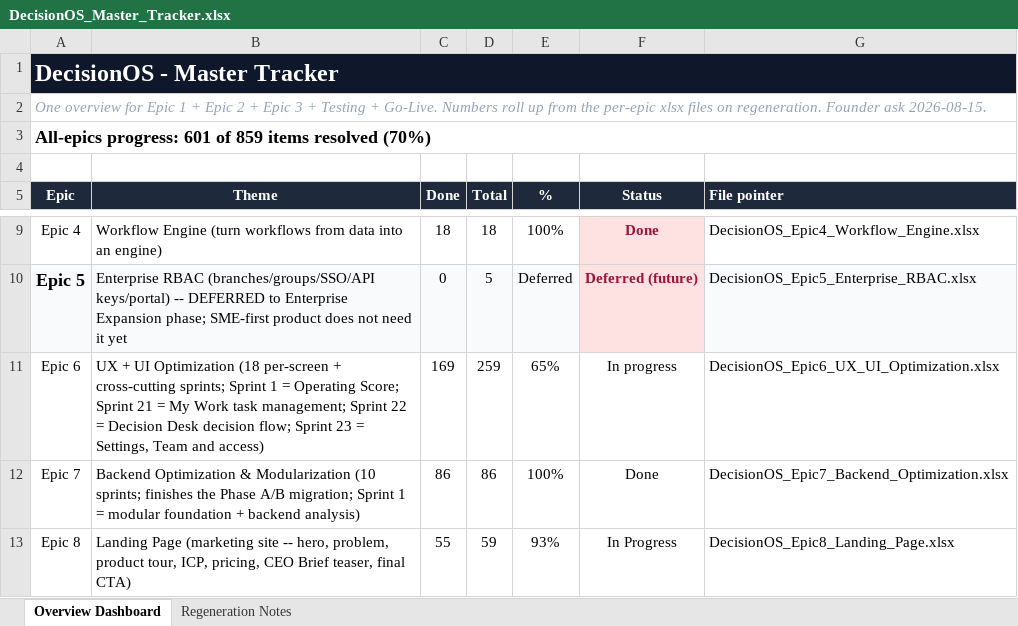
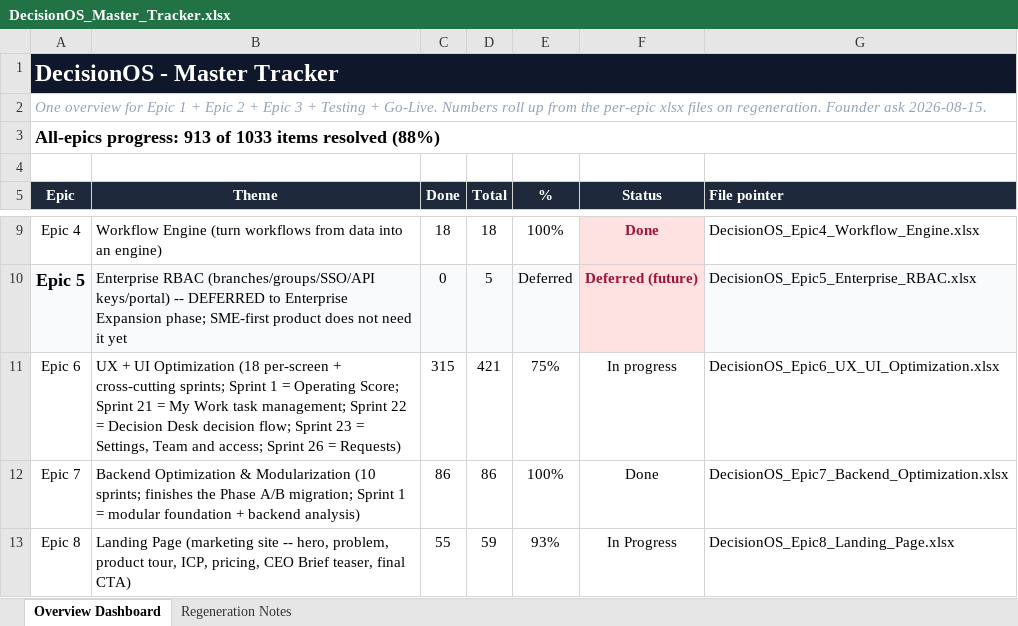
Before and after one commit to quazrelevate-god/DecisionOS, an Excel workbook: docs/DecisionOS_Master_Tracker.xlsx, sheet Overview Dashboard, drawn as a sheet; only a part is shown, gaps mark what is left out; values as stored, in another font and other column widths than the file's, no borders; the diff names each change by its address in the sheet, - before the commit and + after, or states it on an @@ line.

```diff
--- a/docs/DecisionOS_Master_Tracker.xlsx (sheet Overview Dashboard)
+++ b/docs/DecisionOS_Master_Tracker.xlsx (sheet Overview Dashboard)
-A3 (Epic): All-epics progress: 601 of 859 items resolved (70%)
+A3 (Epic): All-epics progress: 913 of 1033 items resolved (88%)
-B11 (Theme): …Team and access)
+B11 (Theme): …Team and access; Sprint 26 = Requests)
-C11 (Done): 169
+C11 (Done): 315
-D11 (Total): 259
+D11 (Total): 421
-E11 (%): 65%
+E11 (%): 75%
```
Also changed, not shown: docs/DecisionOS_Epic6_UX_UI_Optimization.xlsx, 30 other files.
